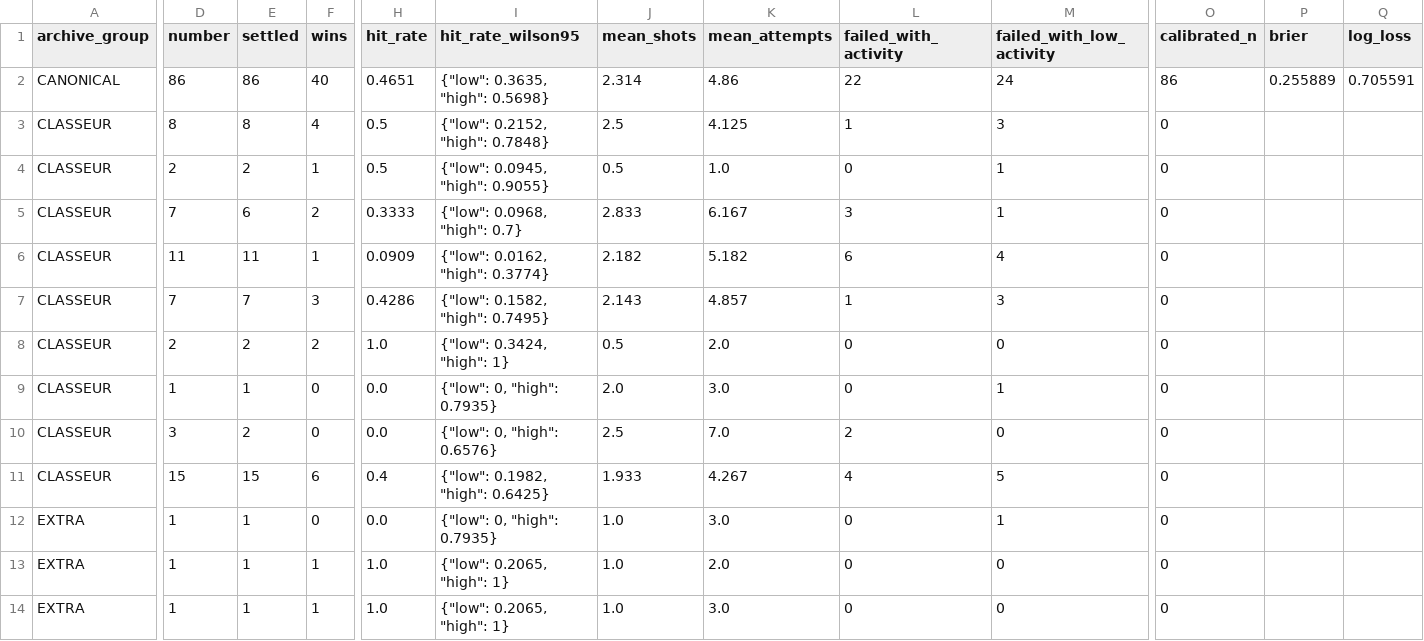
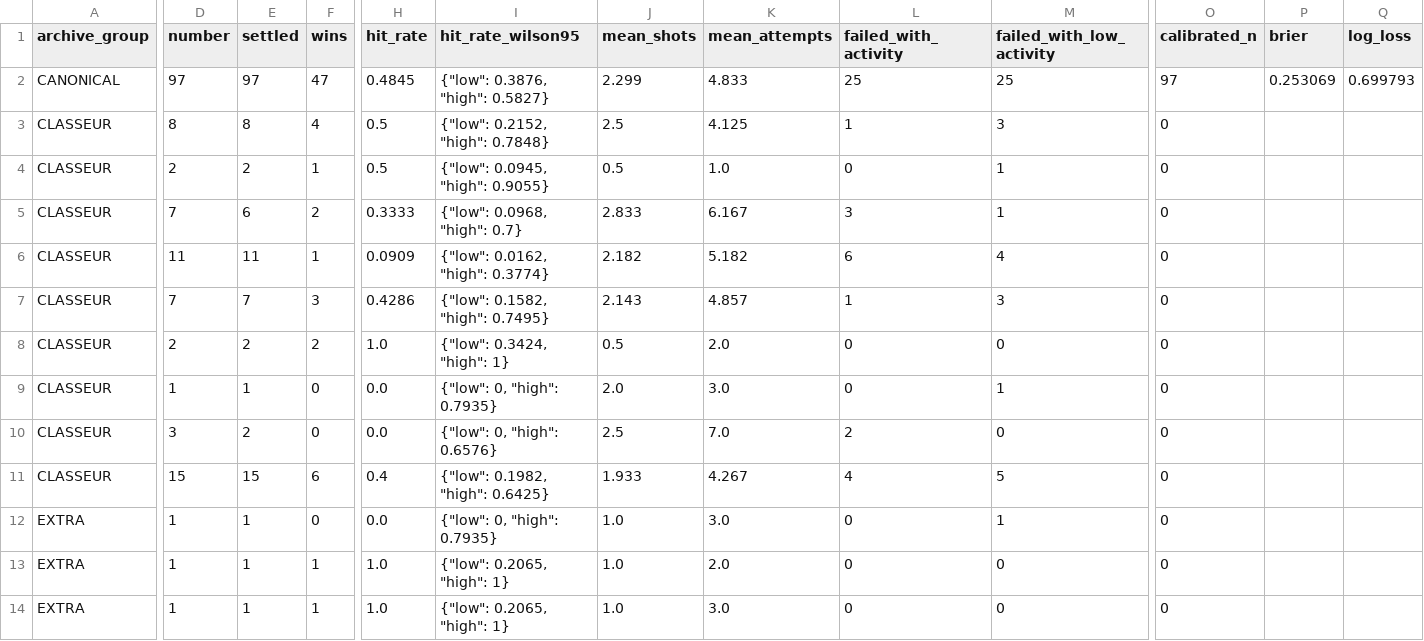
Before and after one commit to mazalazop/nhl-value-betting-model, a CSV file: docs/postgame/longitudinal/signal_metrics.csv, drawn as a sheet; only a part is shown, gaps mark what is left out; the diff covers the shown part only; the diff names each change by its address in the sheet, - before the commit and + after, or states it on an @@ line.

```diff
--- a/docs/postgame/longitudinal/signal_metrics.csv
+++ b/docs/postgame/longitudinal/signal_metrics.csv
-D2 (number): 86
+D2 (number): 97
-E2 (settled): 86
+E2 (settled): 97
-F2 (wins): 40
+F2 (wins): 47
-H2 (hit_rate): 0.4651
+H2 (hit_rate): 0.4845
-I2 (hit_rate_wilson95): {"low": 0.3635, "high": 0.5698}
+I2 (hit_rate_wilson95): {"low": 0.3876, "high": 0.5827}
-J2 (mean_shots): 2.314
+J2 (mean_shots): 2.299
-K2 (mean_attempts): 4.86
+K2 (mean_attempts): 4.833
-L2 (failed_with_activity): 22
+L2 (failed_with_activity): 25
-M2 (failed_with_low_activity): 24
+M2 (failed_with_low_activity): 25
-O2 (calibrated_n): 86
+O2 (calibrated_n): 97
-P2 (brier): 0.255889
+P2 (brier): 0.253069
-Q2 (log_loss): 0.705591
+Q2 (log_loss): 0.699793
```
Also changed, not shown: 2 edited cells elsewhere in this file, docs/postgame/input/2026-10-24-canonical.csv, docs/postgame/longitudinal/daily_metrics.csv, 9 other files.
